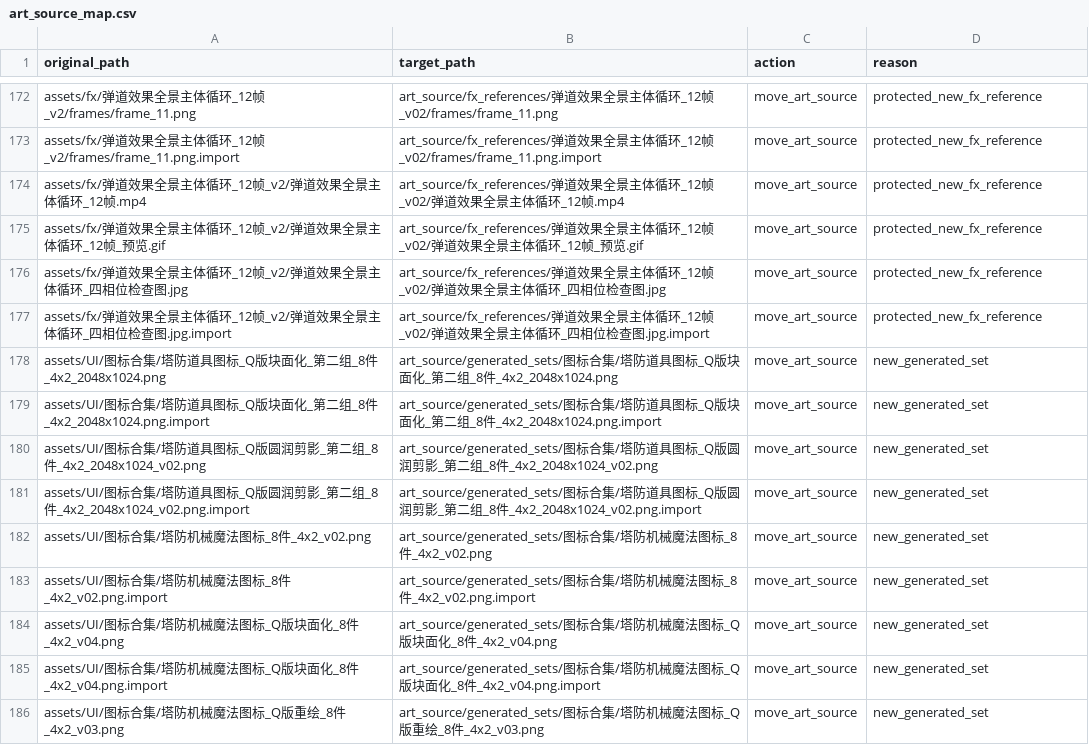
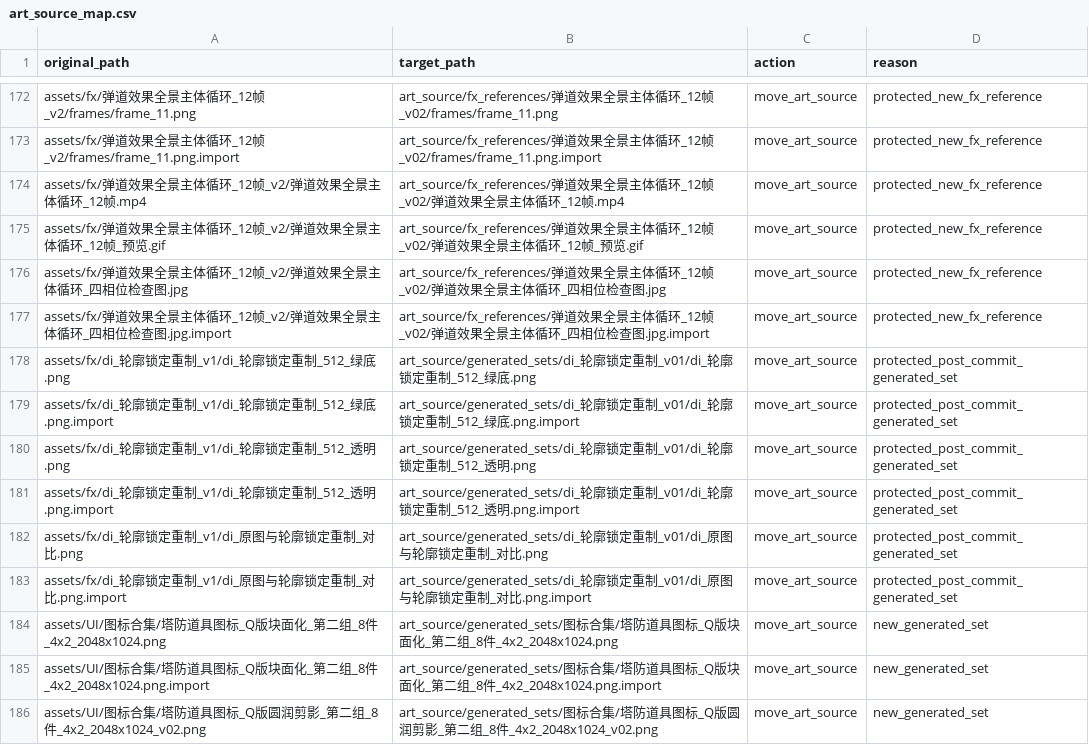
Before and after one commit to orang911/game-mergen-to10, a CSV file: docs/assets/art_source_map.csv, drawn as a sheet; only a part is shown, gaps mark what is left out; the shorter side is filled out with more unchanged rows; the diff names each change by its address in the sheet, - before the commit and + after, or states it on an @@ line.

Commit message:
chore: archive newly generated outline assets

```diff
--- a/docs/assets/art_source_map.csv
+++ b/docs/assets/art_source_map.csv
+row 178: assets/fx/di_轮廓锁定重制_v1/di_轮廓锁定重制_512_绿底.png | art_source/generated_sets/di_轮廓锁定重制_v01/di_轮廓锁定重制_512_绿底.png | move_art_source | protected_post_commit_generated_set
+row 179: assets/fx/di_轮廓锁定重制_v1/di_轮廓锁定重制_512_绿底.png.import | art_source/generated_sets/di_轮廓锁定重制_v01/di_轮廓锁定重制_512_绿底.png.import | move_art_source | protected_post_commit_generated_set
+row 180: assets/fx/di_轮廓锁定重制_v1/di_轮廓锁定重制_512_透明.png | art_source/generated_sets/di_轮廓锁定重制_v01/di_轮廓锁定重制_512_透明.png | move_art_source | protected_post_commit_generated_set
+row 181: assets/fx/di_轮廓锁定重制_v1/di_轮廓锁定重制_512_透明.png.import | art_source/generated_sets/di_轮廓锁定重制_v01/di_轮廓锁定重制_512_透明.png.import | move_art_source | protected_post_commit_generated_set
+row 182: assets/fx/di_轮廓锁定重制_v1/di_原图与轮廓锁定重制_对比.png | art_source/generated_sets/di_轮廓锁定重制_v01/di_原图与轮廓锁定重制_对比.png | move_art_source | protected_post_commit_generated_set
+row 183: assets/fx/di_轮廓锁定重制_v1/di_原图与轮廓锁定重制_对比.png.import | art_source/generated_sets/di_轮廓锁定重制_v01/di_原图与轮廓锁定重制_对比.png.import | move_art_source | protected_post_commit_generated_set
```
Also changed, not shown: docs/assets/asset_inventory.csv, 7 other files.
